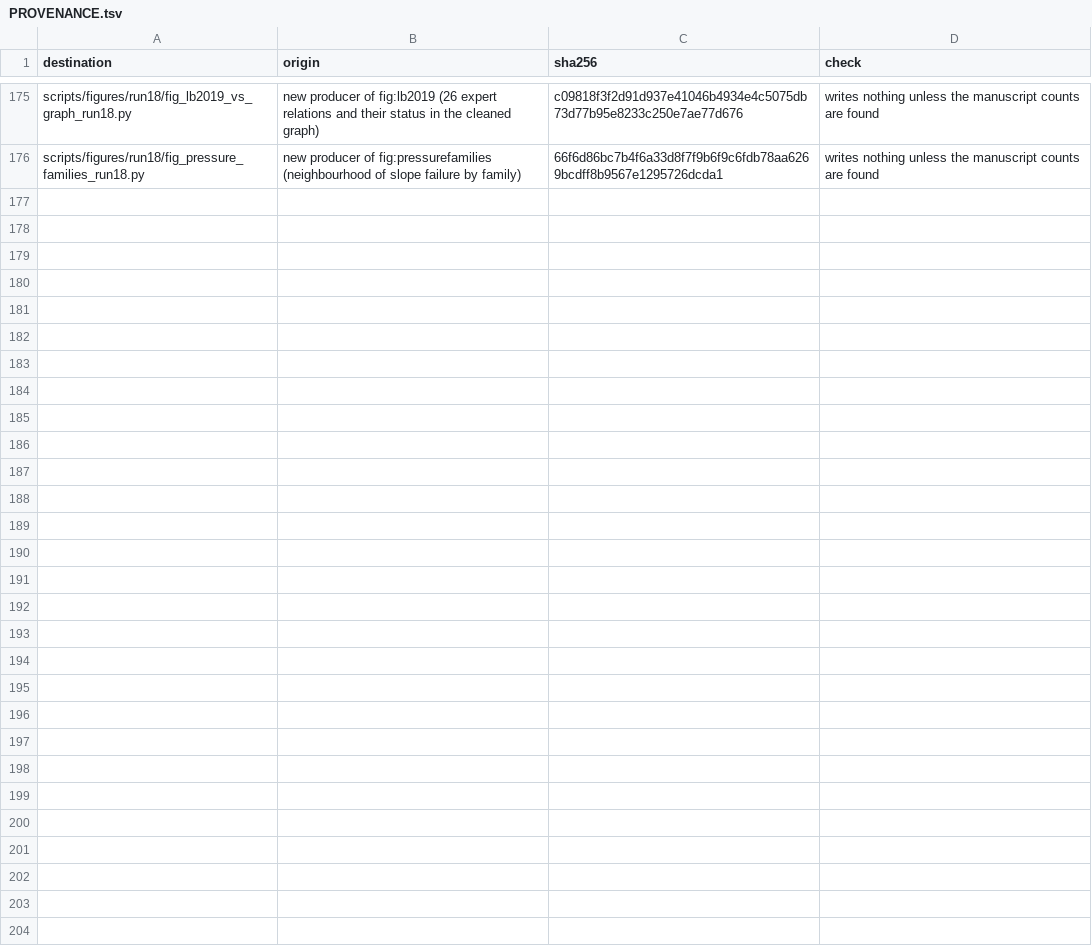
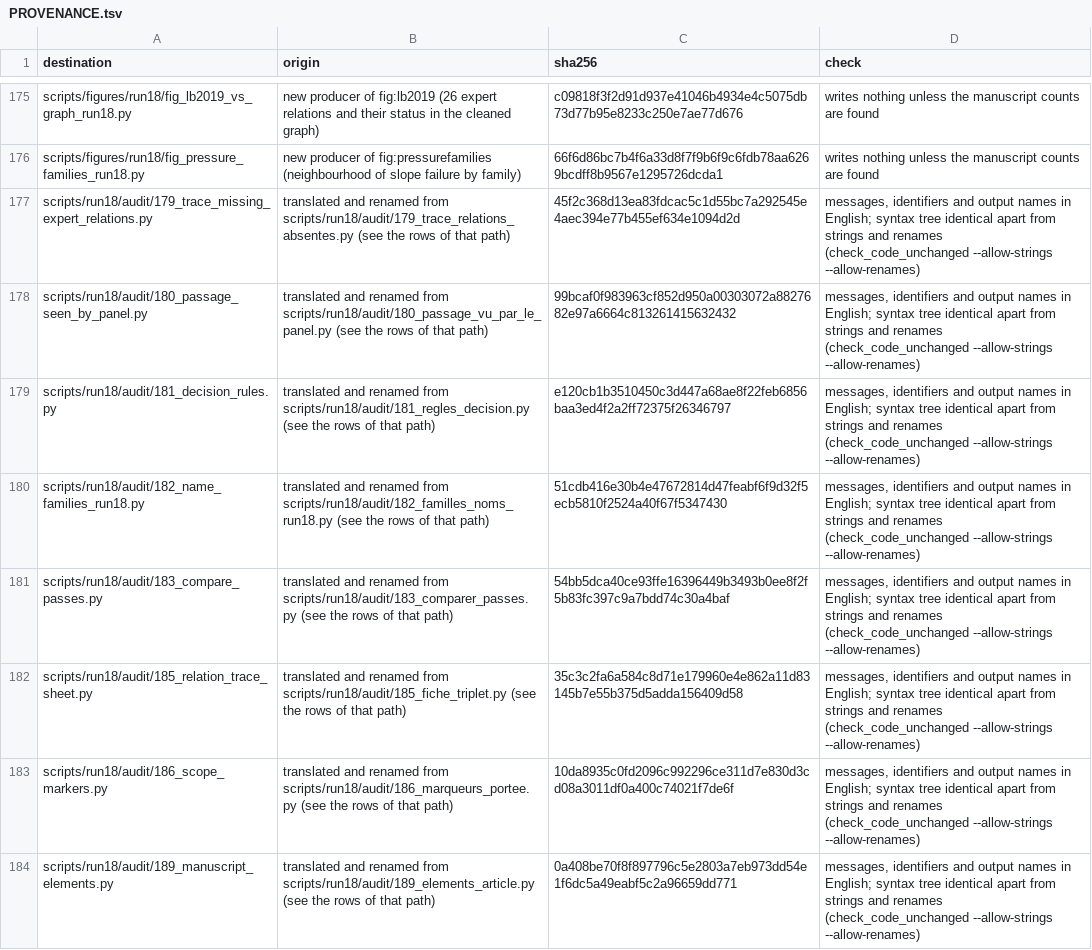
Before and after one commit to feriel21/ontogeorag-cageo, a TSV file: PROVENANCE.tsv, drawn as a sheet; only a part is shown, gaps mark what is left out; the diff covers the shown part only.

Commit message:
Update the run18 audit scripts: English names, messages and outputs
- scripts/run18/audit/: the 14 scripts renamed in English; printed messages,
  identifiers and output file names in English. Inputs written by 184, 187
  and 188 keep their names.
- tools/check_code_unchanged.py: --allow-strings and --list-strings; each
  audit script has the same syntax tree as its original apart from strings
  and consistent renames.
- scripts/run18/audit/README.md: new names and the order to rerun them.
- README.md and PROVENANCE.tsv updated.

```diff
--- a/PROVENANCE.tsv
+++ b/PROVENANCE.tsv
@@ -176 +176,9 @@ scripts/figures/run18/fig_lb2019_vs_graph_run18.py	new producer of fig:lb2019 (2
 scripts/figures/run18/fig_pressure_families_run18.py	new producer of fig:pressurefamilies (neighbourhood of slope failure by family)	66f6d86bc7b4f6a33d8f7f9b6f9c6fdb78aa6269bcdff8b9567e1295726dcda1	writes nothing unless the manuscript counts are found
+scripts/run18/audit/179_trace_missing_expert_relations.py	translated and renamed from scripts/run18/audit/179_trace_relations_absentes.py (see the rows of that path)	45f2c368d13ea83fdcac5c1d55bc7a292545e4aec394e77b455ef634e1094d2d	messages, identifiers and output names in English; syntax tree identical apart from strings and renames (check_code_unchanged --allow-strings --allow-renames)
+scripts/run18/audit/180_passage_seen_by_panel.py	translated and renamed from scripts/run18/audit/180_passage_vu_par_le_panel.py (see the rows of that path)	99bcaf0f983963cf852d950a00303072a8827682e97a6664c813261415632432	messages, identifiers and output names in English; syntax tree identical apart from strings and renames (check_code_unchanged --allow-strings --allow-renames)
+scripts/run18/audit/181_decision_rules.py	translated and renamed from scripts/run18/audit/181_regles_decision.py (see the rows of that path)	e120cb1b3510450c3d447a68ae8f22feb6856baa3ed4f2a2ff72375f26346797	messages, identifiers and output names in English; syntax tree identical apart from strings and renames (check_code_unchanged --allow-strings --allow-renames)
+scripts/run18/audit/182_name_families_run18.py	translated and renamed from scripts/run18/audit/182_familles_noms_run18.py (see the rows of that path)	51cdb416e30b4e47672814d47feabf6f9d32f5ecb5810f2524a40f67f5347430	messages, identifiers and output names in English; syntax tree identical apart from strings and renames (check_code_unchanged --allow-strings --allow-renames)
+scripts/run18/audit/183_compare_passes.py	translated and renamed from scripts/run18/audit/183_comparer_passes.py (see the rows of that path)	54bb5dca40ce93ffe16396449b3493b0ee8f2f5b83fc397c9a7bdd74c30a4baf	messages, identifiers and output names in English; syntax tree identical apart from strings and renames (check_code_unchanged --allow-strings --allow-renames)
+scripts/run18/audit/185_relation_trace_sheet.py	translated and renamed from scripts/run18/audit/185_fiche_triplet.py (see the rows of that path)	35c3c2fa6a584c8d71e179960e4e862a11d83145b7e55b375d5adda156409d58	messages, identifiers and output names in English; syntax tree identical apart from strings and renames (check_code_unchanged --allow-strings --allow-renames)
+scripts/run18/audit/186_scope_markers.py	translated and renamed from scripts/run18/audit/186_marqueurs_portee.py (see the rows of that path)	10da8935c0fd2096c992296ce311d7e830d3cd08a3011df0a400c74021f7de6f	messages, identifiers and output names in English; syntax tree identical apart from strings and renames (check_code_unchanged --allow-strings --allow-renames)
+scripts/run18/audit/189_manuscript_elements.py	translated and renamed from scripts/run18/audit/189_elements_article.py (see the rows of that path)	0a408be70f8f897796c5e2803a7eb973dd54e1f6dc5a49eabf5c2a96659dd771	messages, identifiers and output names in English; syntax tree identical apart from strings and renames (check_code_unchanged --allow-strings --allow-renames)
```
Also changed, not shown: 7 added rows elsewhere in this file, 21 other files.
